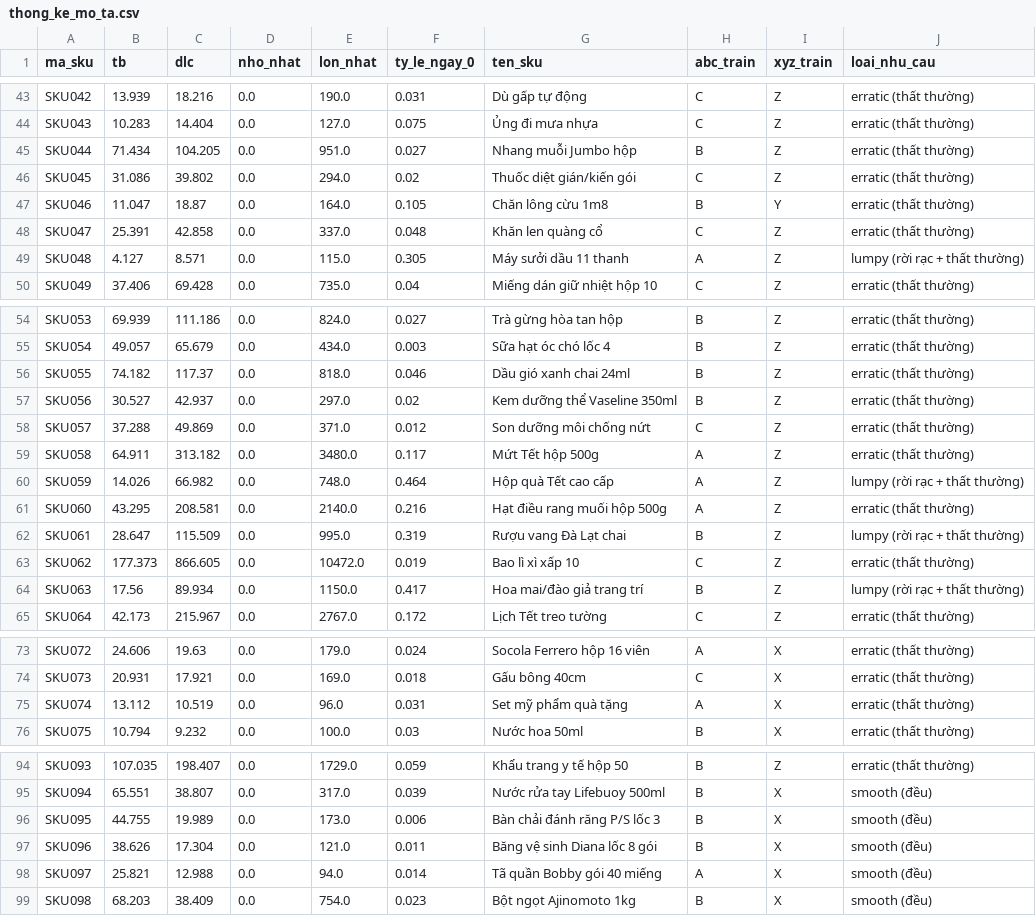
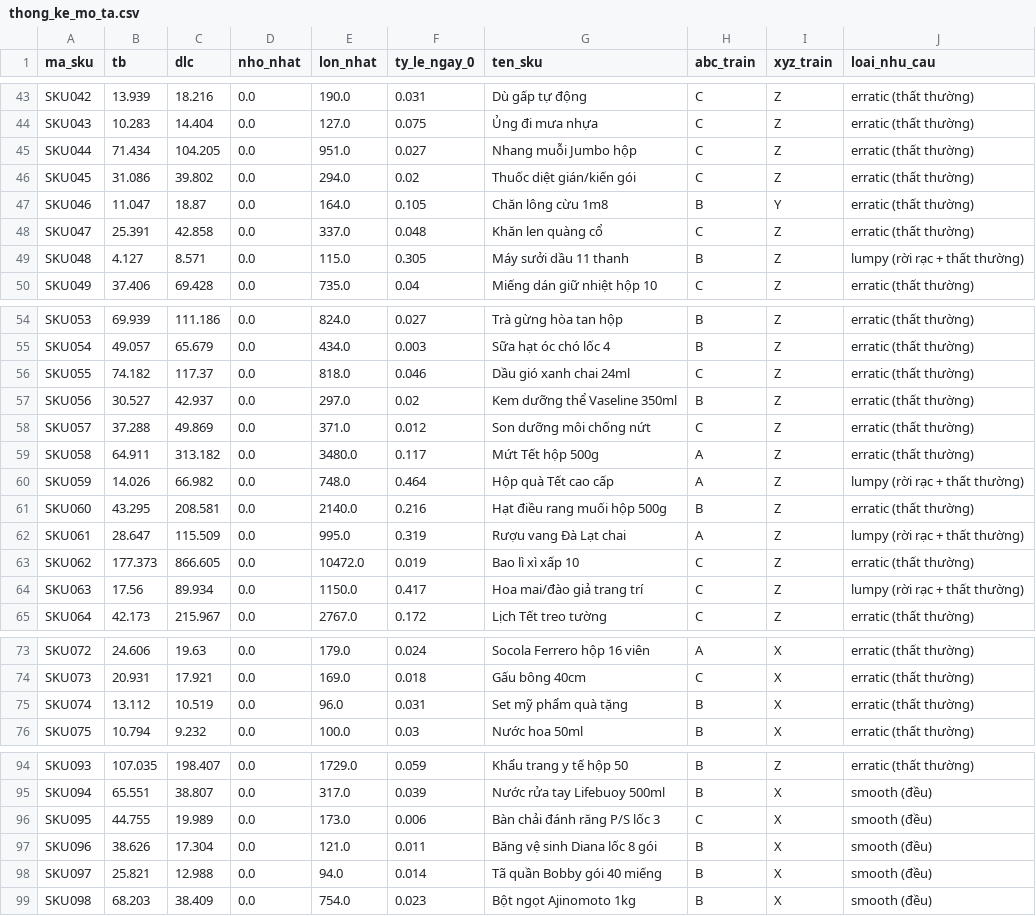
Before and after one commit to tienviet1234/do_an_logistics, a CSV file: reports/eda/thong_ke_mo_ta.csv, drawn as a sheet; only a part is shown, gaps mark what is left out; the diff covers the shown part only.

```diff
--- a/reports/eda/thong_ke_mo_ta.csv
+++ b/reports/eda/thong_ke_mo_ta.csv
@@ -44,3 +44,3 @@ SKU042,13.939,18.216,0.0,190.0,0.031,Dù gấp tự động,C,Z,erratic (thất
 SKU043,10.283,14.404,0.0,127.0,0.075,Ủng đi mưa nhựa,C,Z,erratic (thất thường)
-SKU044,71.434,104.205,0.0,951.0,0.027,Nhang muỗi Jumbo hộp,B,Z,erratic (thất thường)
+SKU044,71.434,104.205,0.0,951.0,0.027,Nhang muỗi Jumbo hộp,C,Z,erratic (thất thường)
 SKU045,31.086,39.802,0.0,294.0,0.02,Thuốc diệt gián/kiến gói,C,Z,erratic (thất thường)
@@ -48,3 +48,3 @@ SKU046,11.047,18.87,0.0,164.0,0.105,Chăn lông cừu 1m8,B,Y,erratic (thất th
 SKU047,25.391,42.858,0.0,337.0,0.048,Khăn len quàng cổ,C,Z,erratic (thất thường)
-SKU048,4.127,8.571,0.0,115.0,0.305,Máy sưởi dầu 11 thanh,A,Z,lumpy (rời rạc + thất thường)
+SKU048,4.127,8.571,0.0,115.0,0.305,Máy sưởi dầu 11 thanh,B,Z,lumpy (rời rạc + thất thường)
 SKU049,37.406,69.428,0.0,735.0,0.04,Miếng dán giữ nhiệt hộp 10,C,Z,erratic (thất thường)
@@ -55,3 +55,3 @@ SKU053,69.939,111.186,0.0,824.0,0.027,Trà gừng hòa tan hộp,B,Z,erratic (th
 SKU054,49.057,65.679,0.0,434.0,0.003,Sữa hạt óc chó lốc 4,B,Z,erratic (thất thường)
-SKU055,74.182,117.37,0.0,818.0,0.046,Dầu gió xanh chai 24ml,B,Z,erratic (thất thường)
+SKU055,74.182,117.37,0.0,818.0,0.046,Dầu gió xanh chai 24ml,C,Z,erratic (thất thường)
 SKU056,30.527,42.937,0.0,297.0,0.02,Kem dưỡng thể Vaseline 350ml,B,Z,erratic (thất thường)
@@ -60,6 +60,6 @@ SKU058,64.911,313.182,0.0,3480.0,0.117,Mứt Tết hộp 500g,A,Z,erratic (thấ
 SKU059,14.026,66.982,0.0,748.0,0.464,Hộp quà Tết cao cấp,A,Z,lumpy (rời rạc + thất thường)
-SKU060,43.295,208.581,0.0,2140.0,0.216,Hạt điều rang muối hộp 500g,A,Z,erratic (thất thường)
-SKU061,28.647,115.509,0.0,995.0,0.319,Rượu vang Đà Lạt chai,B,Z,lumpy (rời rạc + thất thường)
+SKU060,43.295,208.581,0.0,2140.0,0.216,Hạt điều rang muối hộp 500g,B,Z,erratic (thất thường)
+SKU061,28.647,115.509,0.0,995.0,0.319,Rượu vang Đà Lạt chai,A,Z,lumpy (rời rạc + thất thường)
 SKU062,177.373,866.605,0.0,10472.0,0.019,Bao lì xì xấp 10,C,Z,erratic (thất thường)
-SKU063,17.56,89.934,0.0,1150.0,0.417,Hoa mai/đào giả trang trí,B,Z,lumpy (rời rạc + thất thường)
+SKU063,17.56,89.934,0.0,1150.0,0.417,Hoa mai/đào giả trang trí,C,Z,lumpy (rời rạc + thất thường)
 SKU064,42.173,215.967,0.0,2767.0,0.172,Lịch Tết treo tường,C,Z,erratic (thất thường)
@@ -74,3 +74,3 @@ SKU072,24.606,19.63,0.0,179.0,0.024,Socola Ferrero hộp 16 viên,A,X,erratic (t
 SKU073,20.931,17.921,0.0,169.0,0.018,Gấu bông 40cm,C,X,erratic (thất thường)
-SKU074,13.112,10.519,0.0,96.0,0.031,Set mỹ phẩm quà tặng,A,X,erratic (thất thường)
+SKU074,13.112,10.519,0.0,96.0,0.031,Set mỹ phẩm quà tặng,B,X,erratic (thất thường)
 SKU075,10.794,9.232,0.0,100.0,0.03,Nước hoa 50ml,B,X,erratic (thất thường)
@@ -95,5 +95,5 @@ SKU093,107.035,198.407,0.0,1729.0,0.059,Khẩu trang y tế hộp 50,B,Z,erratic
 SKU094,65.551,38.807,0.0,317.0,0.039,Nước rửa tay Lifebuoy 500ml,B,X,smooth (đều)
-SKU095,44.755,19.989,0.0,173.0,0.006,Bàn chải đánh răng P/S lốc 3,B,X,smooth (đều)
+SKU095,44.755,19.989,0.0,173.0,0.006,Bàn chải đánh răng P/S lốc 3,C,X,smooth (đều)
 SKU096,38.626,17.304,0.0,121.0,0.011,Băng vệ sinh Diana lốc 8 gói,B,X,smooth (đều)
-SKU097,25.821,12.988,0.0,94.0,0.014,Tã quần Bobby gói 40 miếng,A,X,smooth (đều)
+SKU097,25.821,12.988,0.0,94.0,0.014,Tã quần Bobby gói 40 miếng,B,X,smooth (đều)
 SKU098,68.203,38.409,0.0,754.0,0.023,Bột ngọt Ajinomoto 1kg,B,X,smooth (đều)
```
Also changed, not shown: 2 edited cells elsewhere in this file, data/reference/sku_master.csv, reports/bang_so_sanh_test.csv, 36 other files.
